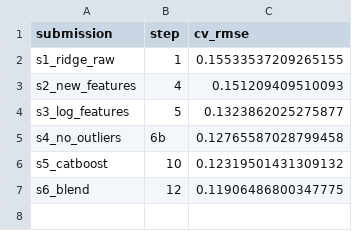
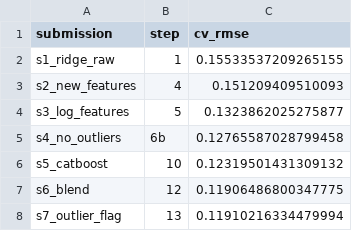
Before and after one commit to Victorshek412/kaggle-house-prices, a CSV file: v2/results/submission_summary.csv, drawn as a sheet; the diff names each change by its address in the sheet, - before the commit and + after, or states it on an @@ line.

```diff
--- a/v2/results/submission_summary.csv
+++ b/v2/results/submission_summary.csv
+row 8: s7_outlier_flag | 13 | 0.11910216334479994
```
Also changed, not shown: v2/results/cv_results.csv, v2/results/kaggle_log.csv, 8 other files.
